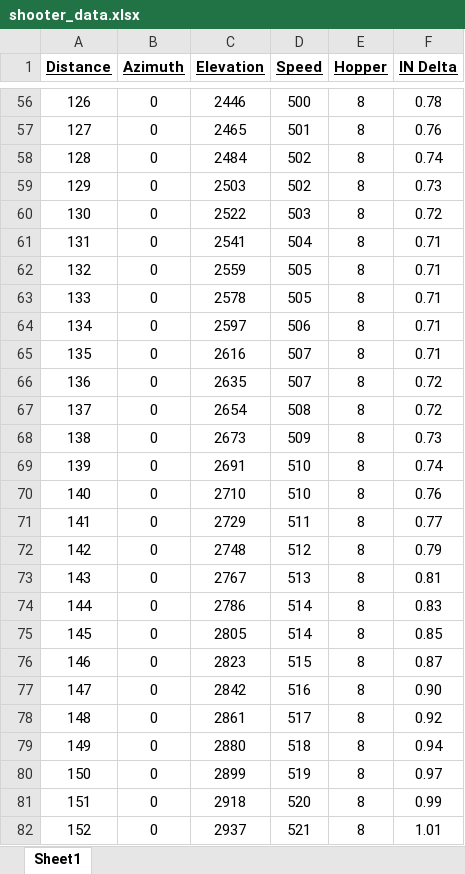
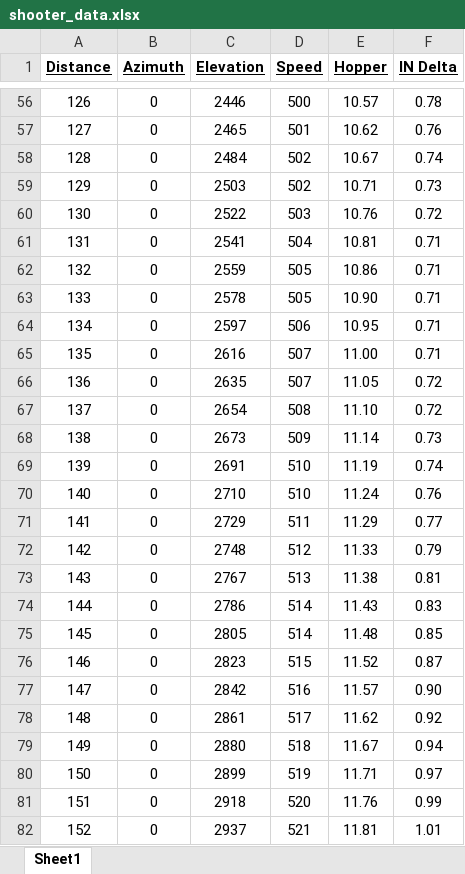
Before and after one commit to strykeforce/steamworks, an Excel workbook: steamworks/conf/shooter_data.xlsx, sheet Sheet1, drawn as a sheet; only a part is shown, gaps mark what is left out; values as stored, in another font and other column widths than the file's, no borders; the diff covers the shown part only; the diff names each change by its address in the sheet, - before the commit and + after, or states it on an @@ line.

Commit message:
Look up hopper voltage for solution range

```diff
--- a/steamworks/conf/shooter_data.xlsx (sheet Sheet1)
+++ b/steamworks/conf/shooter_data.xlsx (sheet Sheet1)
-E56 (Hopper): 8
+E56 (Hopper): 10.57
-E57 (Hopper): 8
+E57 (Hopper): 10.62
-E58 (Hopper): 8
+E58 (Hopper): 10.67
-E59 (Hopper): 8
+E59 (Hopper): 10.71
-E60 (Hopper): 8
+E60 (Hopper): 10.76
-E61 (Hopper): 8
+E61 (Hopper): 10.81
-E62 (Hopper): 8
+E62 (Hopper): 10.86
-E63 (Hopper): 8
+E63 (Hopper): 10.90
-E64 (Hopper): 8
+E64 (Hopper): 10.95
-E65 (Hopper): 8
+E65 (Hopper): 11.00
-E66 (Hopper): 8
+E66 (Hopper): 11.05
-E67 (Hopper): 8
+E67 (Hopper): 11.10
-E68 (Hopper): 8
+E68 (Hopper): 11.14
-E69 (Hopper): 8
+E69 (Hopper): 11.19
-E70 (Hopper): 8
+E70 (Hopper): 11.24
-E71 (Hopper): 8
+E71 (Hopper): 11.29
-E72 (Hopper): 8
+E72 (Hopper): 11.33
-E73 (Hopper): 8
+E73 (Hopper): 11.38
-E74 (Hopper): 8
+E74 (Hopper): 11.43
-E75 (Hopper): 8
+E75 (Hopper): 11.48
-E76 (Hopper): 8
+E76 (Hopper): 11.52
-E77 (Hopper): 8
+E77 (Hopper): 11.57
-E78 (Hopper): 8
+E78 (Hopper): 11.62
-E79 (Hopper): 8
+E79 (Hopper): 11.67
-E80 (Hopper): 8
+E80 (Hopper): 11.71
-E81 (Hopper): 8
+E81 (Hopper): 11.76
-E82 (Hopper): 8
+E82 (Hopper): 11.81
```
Also changed, not shown: 60 added rows and 82 edited cells elsewhere in this sheet, 4 other files.
